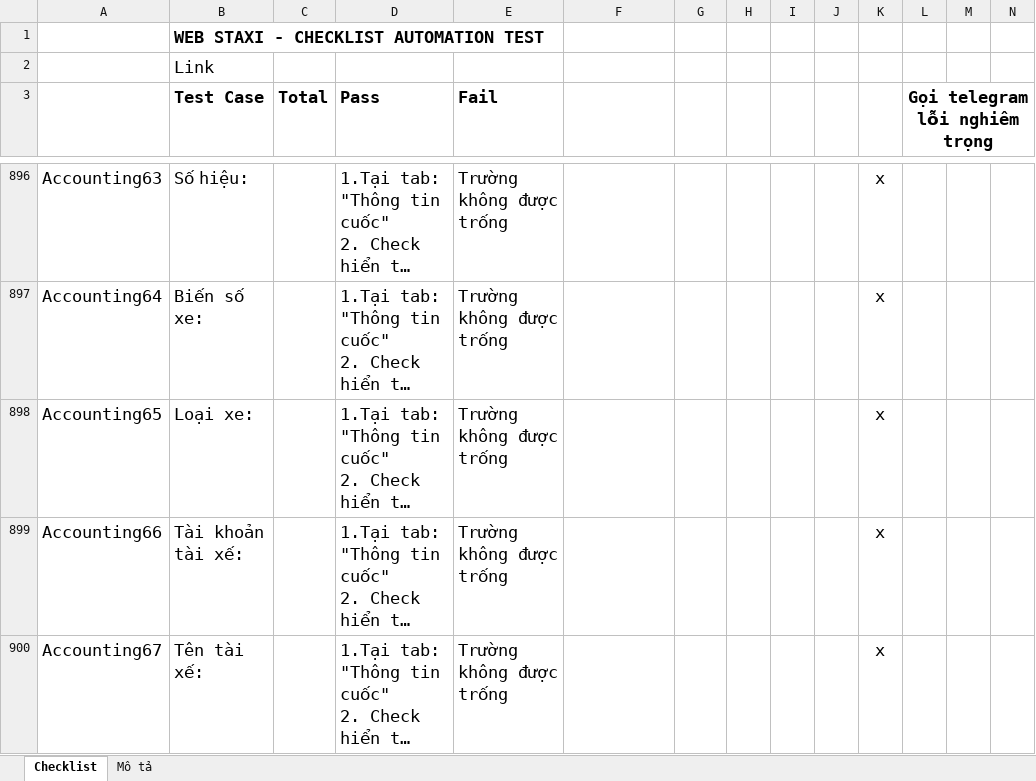
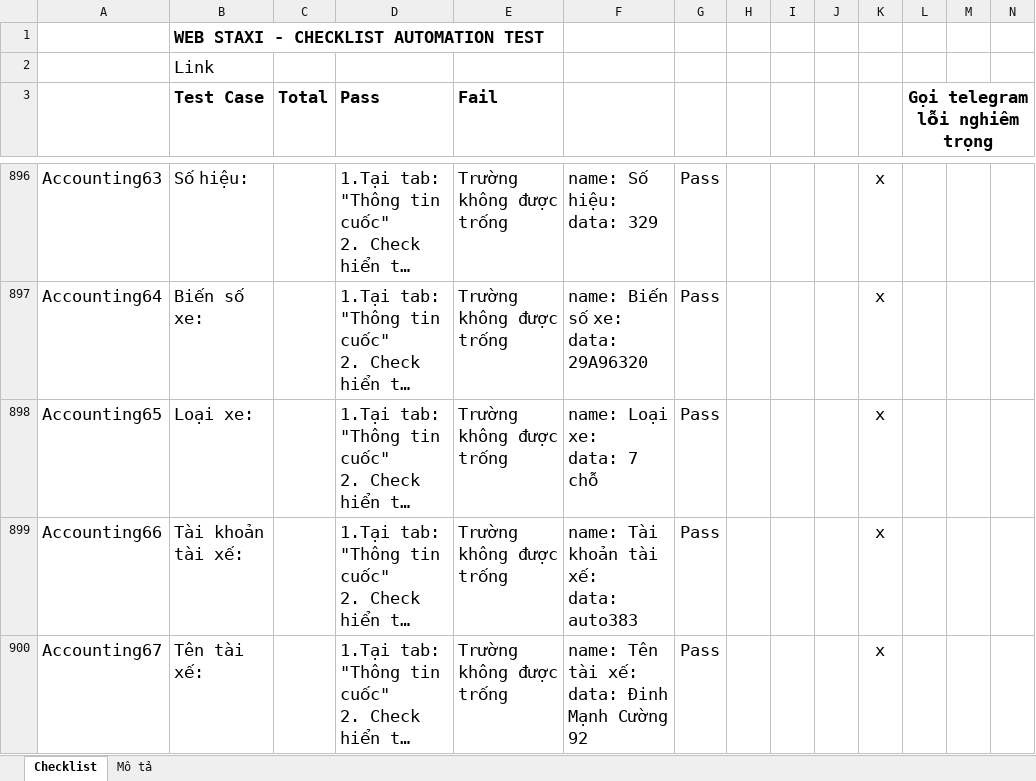
Before and after one commit to truongvck3313/staxi, an Excel workbook: TAXI_ChecklistForAutoTestSTAXI.xlsx, sheet Checklist, drawn as a sheet; only a part is shown, gaps mark what is left out; long unchanged cells end in …; values as stored, in another font and other column widths than the file's, no borders; charts and pictures and conditional formats not drawn; ↵ is a line break in a cell; the diff covers the shown part only; the diff names each change by its address in the sheet, - before the commit and + after, or states it on an @@ line.

```diff
--- a/TAXI_ChecklistForAutoTestSTAXI.xlsx (sheet Checklist)
+++ b/TAXI_ChecklistForAutoTestSTAXI.xlsx (sheet Checklist)
-F896: (empty)
+F896: name: Số hiệu: ↵ data: 329
-G896:G900: (empty)
+G896:G900: Pass
-F897: (empty)
+F897: name: Biến số xe: ↵ data: 29A96320
-F898: (empty)
+F898: name: Loại xe: ↵ data: 7 chỗ
-F899: (empty)
+F899: name: Tài khoản tài xế: ↵ data: auto383
-F900: (empty)
+F900: name: Tên tài xế: ↵ data: Đinh Mạnh Cường 92
```
Also changed, not shown: 1 added row, 1 removed row and 166 edited cells elsewhere in this sheet, charts or pictures, 8 other files.
